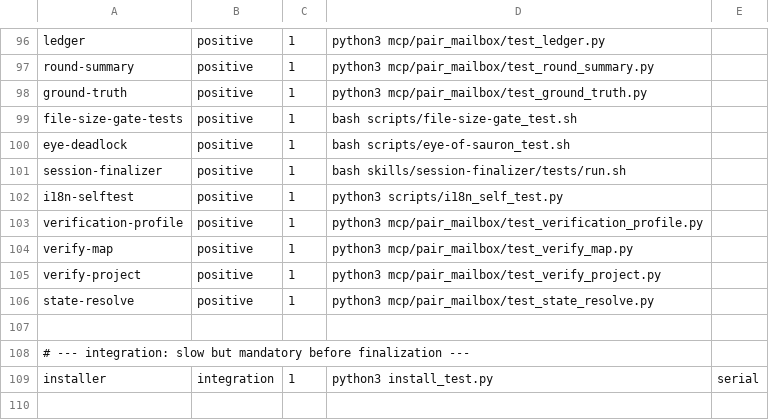
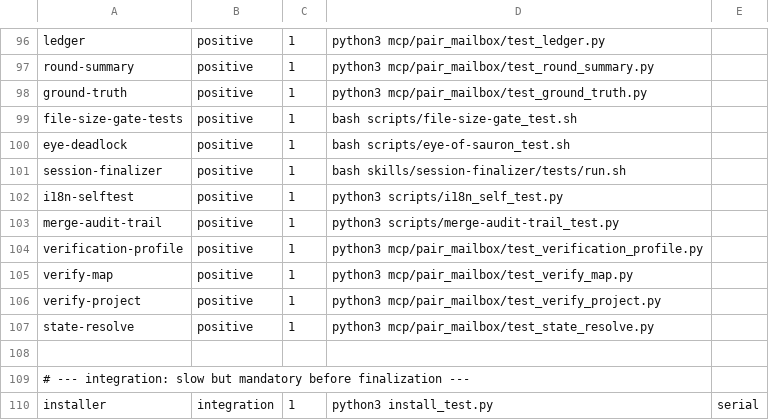
Before and after one commit to AVP-Dev/pair-mailbox, a TSV file: scripts/verification-profile.tsv, drawn as a sheet; only a part is shown, gaps mark what is left out; the shorter side is filled out with more unchanged rows.

```diff
--- a/scripts/verification-profile.tsv
+++ b/scripts/verification-profile.tsv
@@ -102,2 +102,3 @@ session-finalizer	positive	1	bash skills/session-finalizer/tests/run.sh
 i18n-selftest	positive	1	python3 scripts/i18n_self_test.py
+merge-audit-trail	positive	1	python3 scripts/merge-audit-trail_test.py
 verification-profile	positive	1	python3 mcp/pair_mailbox/test_verification_profile.py
```
Also changed, not shown: scripts/verify-map.tsv, 9 other files.
